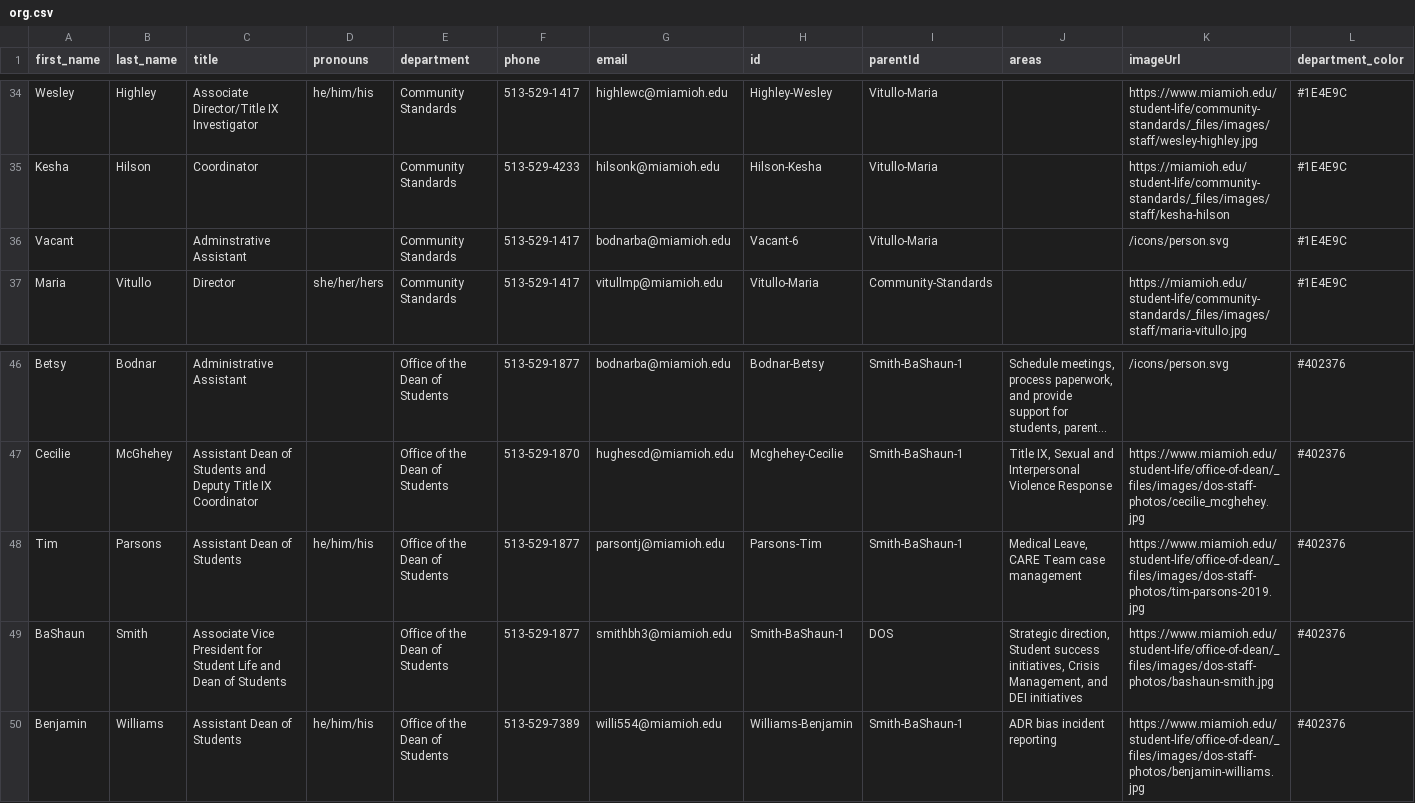
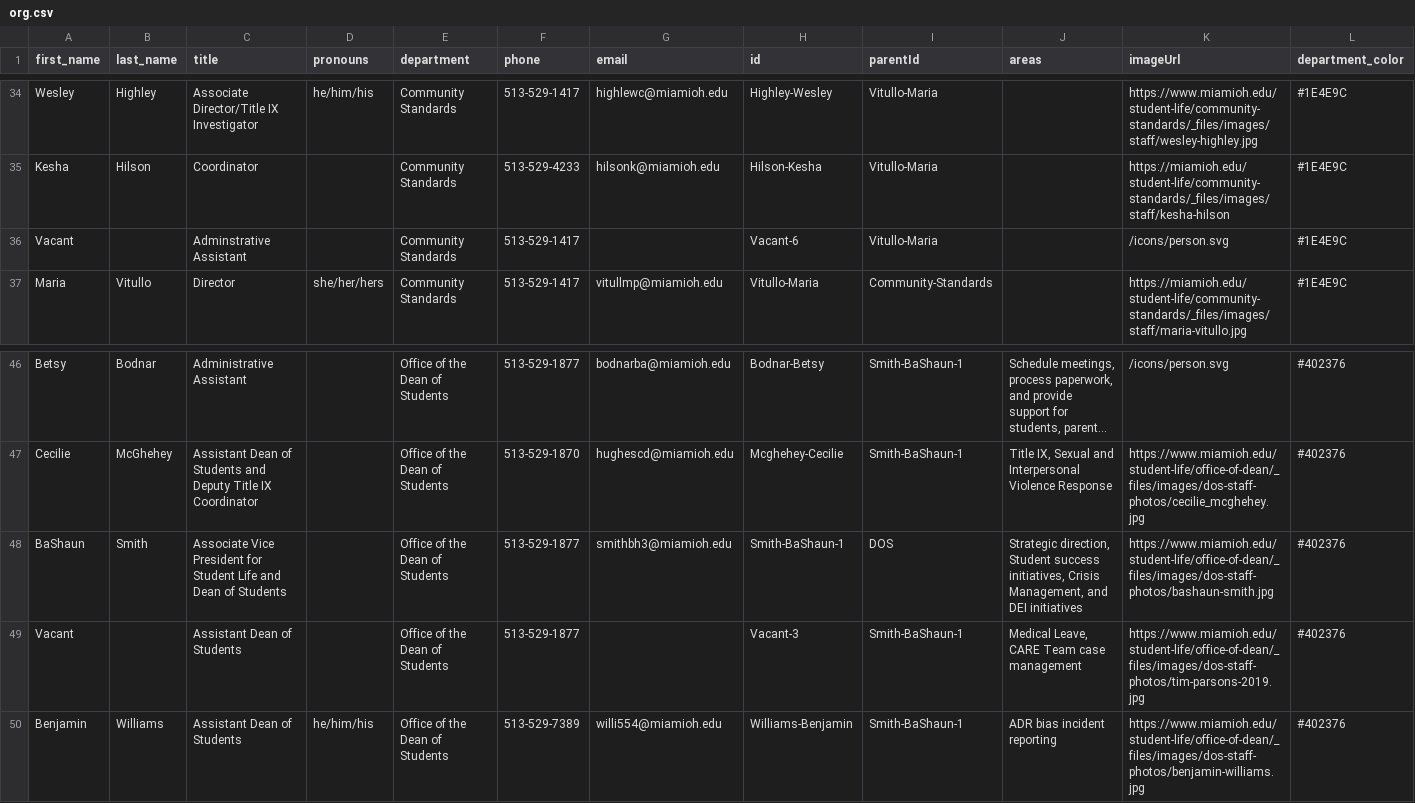
Before and after one commit to miami-student-life-org-chart/miami-student-life-org-chart.github.io, a CSV file: org.csv, drawn as a sheet; only a part is shown, gaps mark what is left out; long unchanged cells end in …; removed rows and columns are numbered as before the commit, all else as after; the diff covers the shown part only; the diff names each change by its address in the sheet, - before the commit and + after, or states it on an @@ line.

```diff
--- a/org.csv
+++ b/org.csv
-G36 (email): bodnarba@miamioh.edu
+G36 (email): (empty)
-row 48: Tim | Parsons | Assistant Dean of Students | he/him/his | Office of the Dean of Students | 513-529-1877 | parsontj@miamioh.edu | Parsons-Tim | Smith-BaShaun-1 | Medical Leave, CARE Team case management | https://www.miamioh.edu/student-life/office-of-dean/_files/images/dos-staff-photos/tim-parsons-2019.jpg | #402376
+row 49: Vacant |  | Assistant Dean of Students |  | Office of the Dean of Students | 513-529-1877 |  | Vacant-3 | Smith-BaShaun-1 | Medical Leave, CARE Team case management | https://www.miamioh.edu/student-life/office-of-dean/_files/images/dos-staff-photos/tim-parsons-2019.jpg | #402376
```
Also changed, not shown: 1 added row, 1 removed row and 26 moved rows elsewhere in this file, 2 other files.
